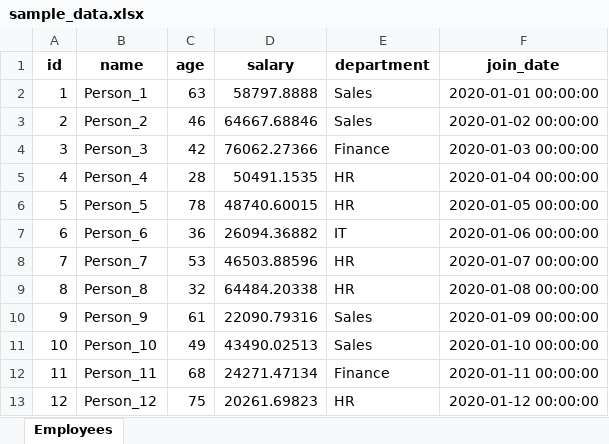
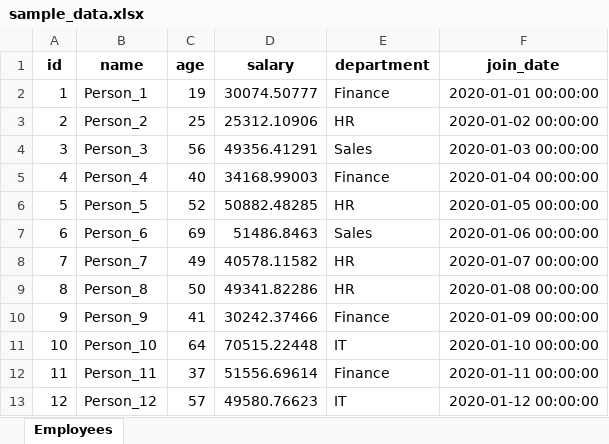
Before and after one commit to alwaleedsul/AI-Diploma-Program, an Excel workbook: Course 05/unit2-cleaning/examples/unit2-cleaning/examples/sample_data.xlsx, sheet Employees, drawn as a sheet; only a part is shown; values as stored, in another font and other column widths than the file's, no borders; the diff covers the shown part only; the diff names each change by its address in the sheet, - before the commit and + after, or states it on an @@ line.

```diff
--- a/Course 05/unit2-cleaning/examples/unit2-cleaning/examples/sample_data.xlsx (sheet Employees)
+++ b/Course 05/unit2-cleaning/examples/unit2-cleaning/examples/sample_data.xlsx (sheet Employees)
-C2 (age): 63
+C2 (age): 19
-D2 (salary): 58797.8888
+D2 (salary): 30074.50777
-E2 (department): Sales
+E2 (department): Finance
-C3 (age): 46
+C3 (age): 25
-D3 (salary): 64667.68846
+D3 (salary): 25312.10906
-E3 (department): Sales
+E3 (department): HR
-C4 (age): 42
+C4 (age): 56
-D4 (salary): 76062.27366
+D4 (salary): 49356.41291
-E4 (department): Finance
+E4 (department): Sales
-C5 (age): 28
+C5 (age): 40
-D5 (salary): 50491.1535
+D5 (salary): 34168.99003
-E5 (department): HR
+E5 (department): Finance
-C6 (age): 78
+C6 (age): 52
-D6 (salary): 48740.60015
+D6 (salary): 50882.48285
-C7 (age): 36
+C7 (age): 69
-D7 (salary): 26094.36882
+D7 (salary): 51486.8463
-E7 (department): IT
+E7 (department): Sales
-C8 (age): 53
+C8 (age): 49
-D8 (salary): 46503.88596
+D8 (salary): 40578.11582
-C9 (age): 32
+C9 (age): 50
-D9 (salary): 64484.20338
+D9 (salary): 49341.82286
-C10 (age): 61
+C10 (age): 41
-D10 (salary): 22090.79316
+D10 (salary): 30242.37466
-E10 (department): Sales
+E10 (department): Finance
-C11 (age): 49
+C11 (age): 64
-D11 (salary): 43490.02513
+D11 (salary): 70515.22448
-E11 (department): Sales
+E11 (department): IT
-C12 (age): 68
+C12 (age): 37
-D12 (salary): 24271.47134
+D12 (salary): 51556.69614
-C13 (age): 75
+C13 (age): 57
-D13 (salary): 20261.69823
+D13 (salary): 49580.76623
-E13 (department): HR
+E13 (department): IT
```
Also changed, not shown: 242 edited cells elsewhere in this sheet, 58 other files.
